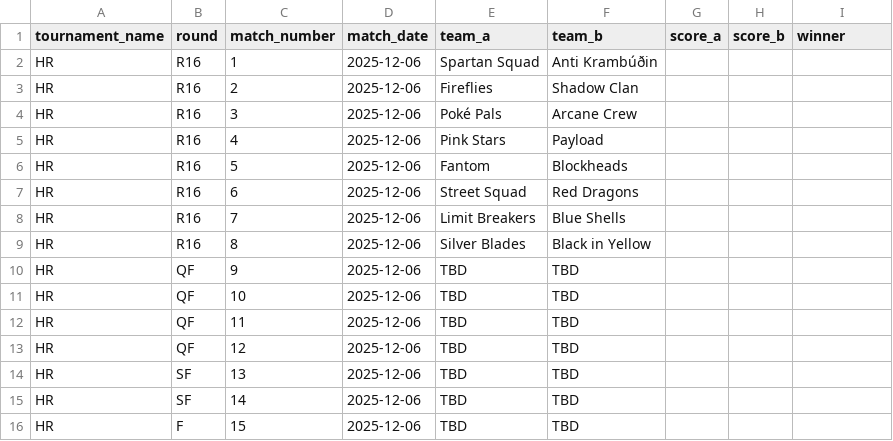
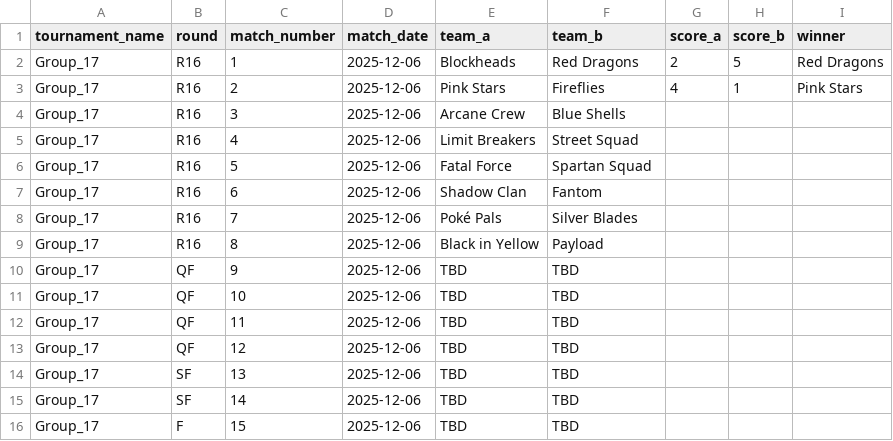
Before and after one commit to Atlihero/Verklegt-1, a CSV file: data_layer/_data/Games.csv, drawn as a sheet.

```diff
--- a/data_layer/_data/Games.csv
+++ b/data_layer/_data/Games.csv
@@ -1,16 +1,16 @@
 tournament_name,round,match_number,match_date,team_a,team_b,score_a,score_b,winner
-HR,R16,1,2025-12-06,Spartan Squad,Anti Krambúðin,,,
-HR,R16,2,2025-12-06,Fireflies,Shadow Clan,,,
-HR,R16,3,2025-12-06,Poké Pals,Arcane Crew,,,
-HR,R16,4,2025-12-06,Pink Stars,Payload,,,
-HR,R16,5,2025-12-06,Fantom,Blockheads,,,
-HR,R16,6,2025-12-06,Street Squad,Red Dragons,,,
-HR,R16,7,2025-12-06,Limit Breakers,Blue Shells,,,
-HR,R16,8,2025-12-06,Silver Blades,Black in Yellow,,,
-HR,QF,9,2025-12-06,TBD,TBD,,,
-HR,QF,10,2025-12-06,TBD,TBD,,,
-HR,QF,11,2025-12-06,TBD,TBD,,,
-HR,QF,12,2025-12-06,TBD,TBD,,,
-HR,SF,13,2025-12-06,TBD,TBD,,,
-HR,SF,14,2025-12-06,TBD,TBD,,,
-HR,F,15,2025-12-06,TBD,TBD,,,
+Group_17,R16,1,2025-12-06,Blockheads,Red Dragons,2,5,Red Dragons
+Group_17,R16,2,2025-12-06,Pink Stars,Fireflies,4,1,Pink Stars
+Group_17,R16,3,2025-12-06,Arcane Crew,Blue Shells,,,
+Group_17,R16,4,2025-12-06,Limit Breakers,Street Squad,,,
+Group_17,R16,5,2025-12-06,Fatal Force,Spartan Squad,,,
+Group_17,R16,6,2025-12-06,Shadow Clan,Fantom,,,
+Group_17,R16,7,2025-12-06,Poké Pals,Silver Blades,,,
+Group_17,R16,8,2025-12-06,Black in Yellow,Payload,,,
+Group_17,QF,9,2025-12-06,TBD,TBD,,,
+Group_17,QF,10,2025-12-06,TBD,TBD,,,
+Group_17,QF,11,2025-12-06,TBD,TBD,,,
+Group_17,QF,12,2025-12-06,TBD,TBD,,,
+Group_17,SF,13,2025-12-06,TBD,TBD,,,
+Group_17,SF,14,2025-12-06,TBD,TBD,,,
+Group_17,F,15,2025-12-06,TBD,TBD,,,
```
Also changed, not shown: data_layer/_data/Tournament.csv, 2 other files.
